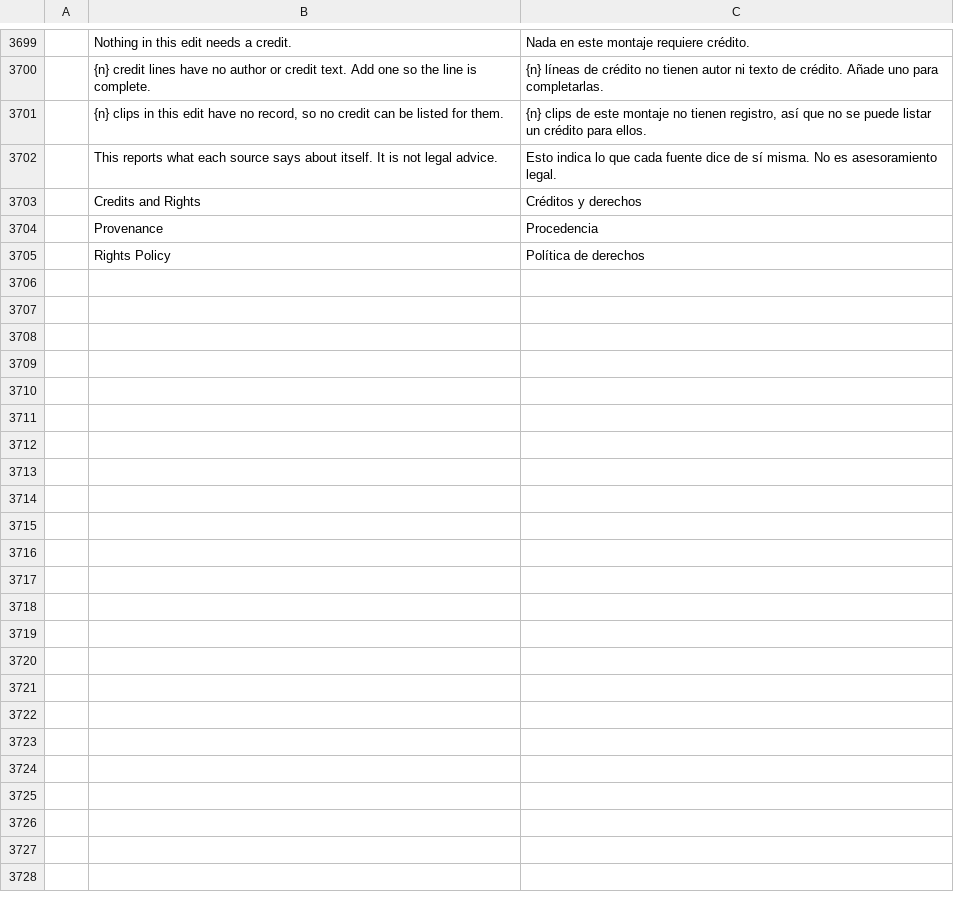
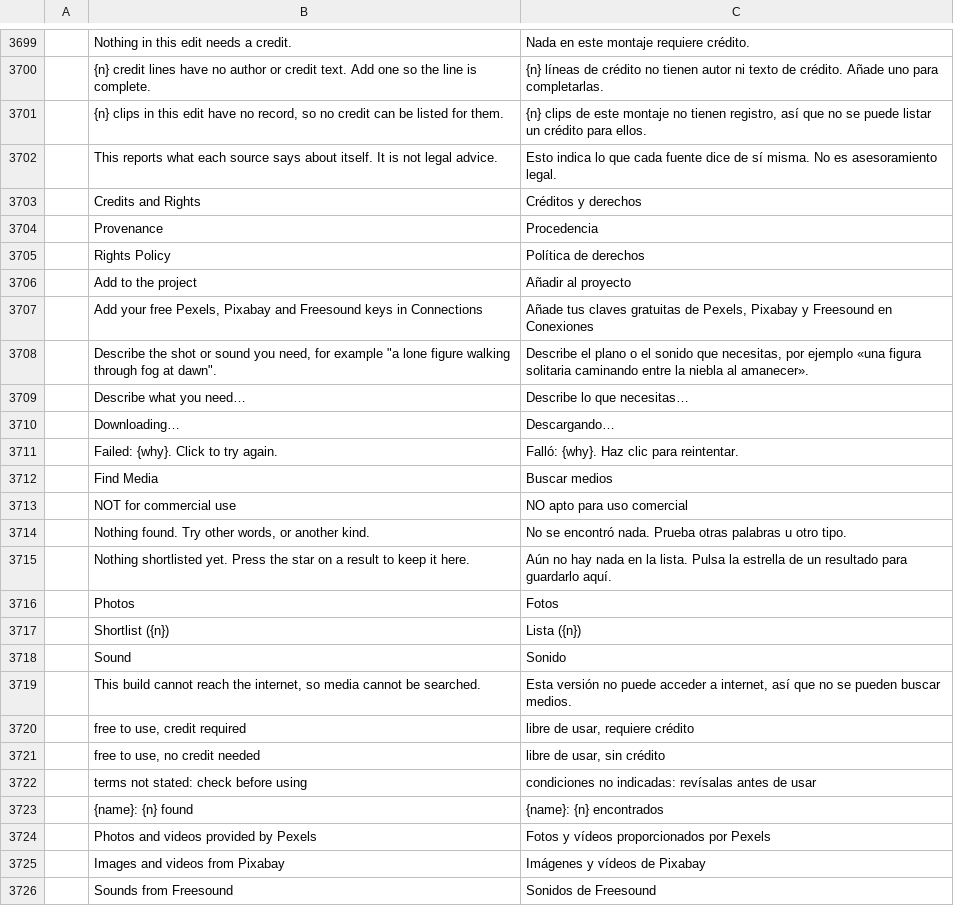
Before and after one commit to AdeThorMiwa/edith, a TSV file: crates/ui-egui/src/i18n/es.tsv, drawn as a sheet; only a part is shown, gaps mark what is left out; the diff names each change by its address in the sheet, - before the commit and + after, or states it on an @@ line.

```diff
--- a/crates/ui-egui/src/i18n/es.tsv
+++ b/crates/ui-egui/src/i18n/es.tsv
+row 3706:  | Add to the project | Añadir al proyecto
+row 3707:  | Add your free Pexels, Pixabay and Freesound keys in Connections | Añade tus claves gratuitas de Pexels, Pixabay y Freesound en Conexiones
+row 3708:  | Describe the shot or sound you need, for example "a lone figure walking through fog at dawn". | Describe el plano o el sonido que necesitas, por ejemplo «una figura solitaria caminando entre la niebla al amanecer».
+row 3709:  | Describe what you need… | Describe lo que necesitas…
+row 3710:  | Downloading… | Descargando…
+row 3711:  | Failed: {why}. Click to try again. | Falló: {why}. Haz clic para reintentar.
+row 3712:  | Find Media | Buscar medios
+row 3713:  | NOT for commercial use | NO apto para uso comercial
+row 3714:  | Nothing found. Try other words, or another kind. | No se encontró nada. Prueba otras palabras u otro tipo.
+row 3715:  | Nothing shortlisted yet. Press the star on a result to keep it here. | Aún no hay nada en la lista. Pulsa la estrella de un resultado para guardarlo aquí.
+row 3716:  | Photos | Fotos
+row 3717:  | Shortlist ({n}) | Lista ({n})
+row 3718:  | Sound | Sonido
+row 3719:  | This build cannot reach the internet, so media cannot be searched. | Esta versión no puede acceder a internet, así que no se pueden buscar medios.
+row 3720:  | free to use, credit required | libre de usar, requiere crédito
+row 3721:  | free to use, no credit needed | libre de usar, sin crédito
+row 3722:  | terms not stated: check before using | condiciones no indicadas: revísalas antes de usar
+row 3723:  | {name}: {n} found | {name}: {n} encontrados
+row 3724:  | Photos and videos provided by Pexels | Fotos y vídeos proporcionados por Pexels
+row 3725:  | Images and videos from Pixabay | Imágenes y vídeos de Pixabay
+row 3726:  | Sounds from Freesound | Sonidos de Freesound
```
Also changed, not shown: crates/ui-egui/src/i18n/ja.tsv, crates/ui-egui/src/i18n/pt-br.tsv, 11 other files.
